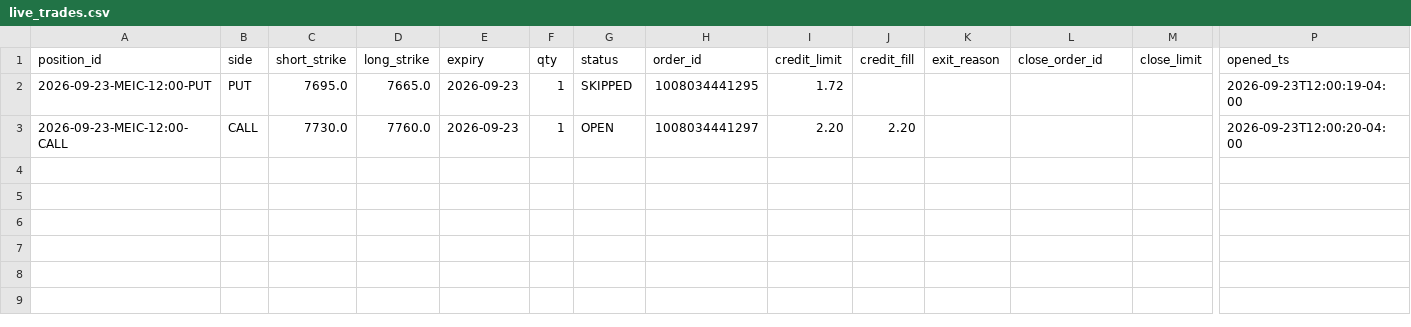
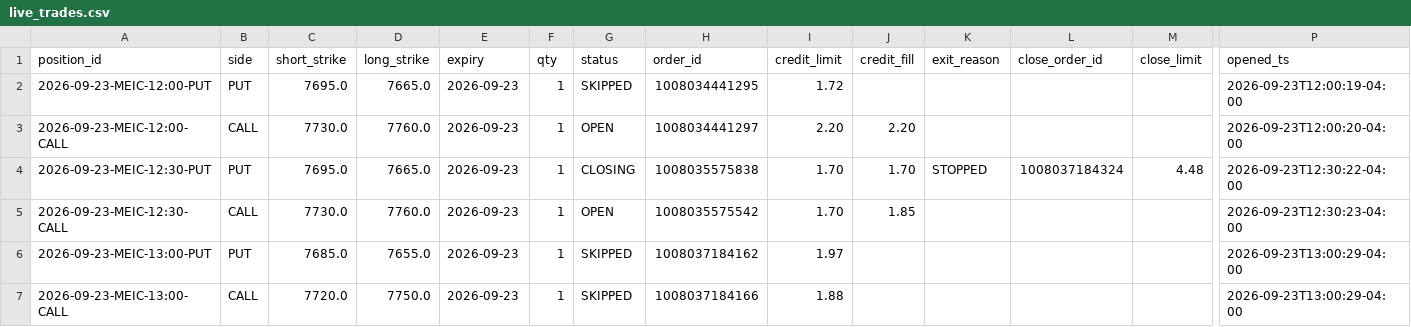
Before and after one commit to alwahedi-netizen/spx-0DTE-v1, a CSV file: data/paper/live/live_trades.csv, drawn as a sheet; only a part is shown, gaps mark what is left out; rows hold the shown columns only; the diff names each change by its address in the sheet, - before the commit and + after, or states it on an @@ line.

```diff
--- a/data/paper/live/live_trades.csv
+++ b/data/paper/live/live_trades.csv
+row 4: 2026-09-23-MEIC-12:30-PUT | PUT | 7695.0 | 7665.0 | 2026-09-23 | 1 | CLOSING | 1008035575838 | 1.70 | 1.70 | STOPPED | 1008037184324 | 4.48 | 2026-09-23T12:30:22-04:00
+row 5: 2026-09-23-MEIC-12:30-CALL | CALL | 7730.0 | 7760.0 | 2026-09-23 | 1 | OPEN | 1008035575542 | 1.70 | 1.85 |  |  |  | 2026-09-23T12:30:23-04:00
+row 6: 2026-09-23-MEIC-13:00-PUT | PUT | 7685.0 | 7655.0 | 2026-09-23 | 1 | SKIPPED | 1008037184162 | 1.97 |  |  |  |  | 2026-09-23T13:00:29-04:00
+row 7: 2026-09-23-MEIC-13:00-CALL | CALL | 7720.0 | 7750.0 | 2026-09-23 | 1 | SKIPPED | 1008037184166 | 1.88 |  |  |  |  | 2026-09-23T13:00:29-04:00
```
Also changed, not shown: data/paper/positions.csv, data/paper/signals.csv, 2 other files.
